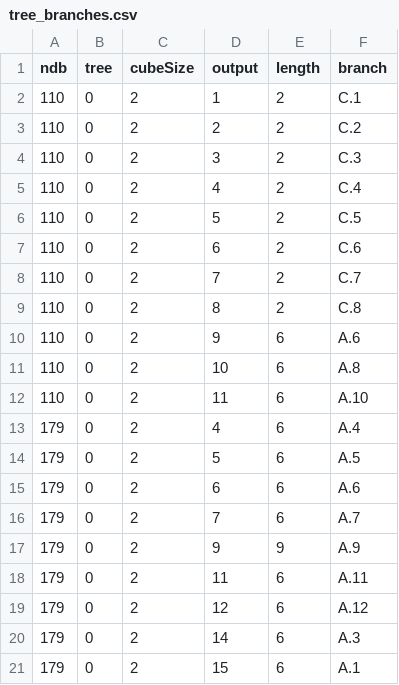
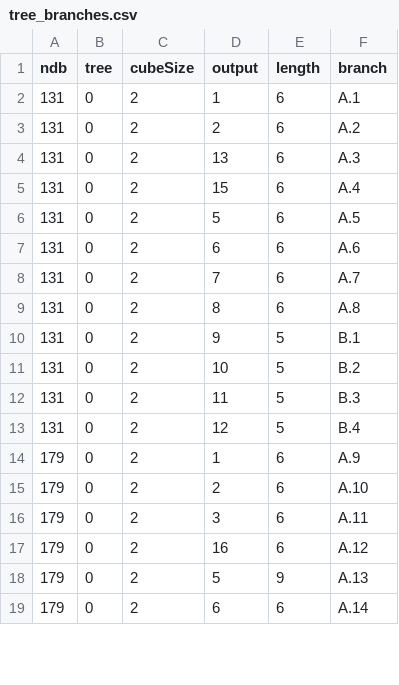
Before and after one commit to squaredproject/Entwined, a CSV file: chromatik/installations/edc-2023/tree_branches.csv, drawn as a sheet; only a part is shown; the diff covers the shown part only.

Commit message:
mapping of medium tree for edc

```diff
--- a/chromatik/installations/edc-2023/tree_branches.csv
+++ b/chromatik/installations/edc-2023/tree_branches.csv
@@ -1,21 +1,19 @@
 ndb,tree,cubeSize,output,length,branch
-110,0,2,1,2,C.1
-110,0,2,2,2,C.2
-110,0,2,3,2,C.3
-110,0,2,4,2,C.4
-110,0,2,5,2,C.5
-110,0,2,6,2,C.6
-110,0,2,7,2,C.7
-110,0,2,8,2,C.8
-110,0,2,9,6,A.6
-110,0,2,10,6,A.8
-110,0,2,11,6,A.10
-179,0,2,4,6,A.4
-179,0,2,5,6,A.5
-179,0,2,6,6,A.6
-179,0,2,7,6,A.7
-179,0,2,9,9,A.9
-179,0,2,11,6,A.11
-179,0,2,12,6,A.12
-179,0,2,14,6,A.3
-179,0,2,15,6,A.1
+131,0,2,1,6,A.1
+131,0,2,2,6,A.2
+131,0,2,13,6,A.3
+131,0,2,15,6,A.4
+131,0,2,5,6,A.5
+131,0,2,6,6,A.6
+131,0,2,7,6,A.7
+131,0,2,8,6,A.8
+131,0,2,9,5,B.1
+131,0,2,10,5,B.2
+131,0,2,11,5,B.3
+131,0,2,12,5,B.4
+179,0,2,1,6,A.9
+179,0,2,2,6,A.10
+179,0,2,3,6,A.11
+179,0,2,16,6,A.12
+179,0,2,5,9,A.13
+179,0,2,6,6,A.14
```
Also changed, not shown: 7 removed rows and 12 edited cells elsewhere in this file, 1 other file.
